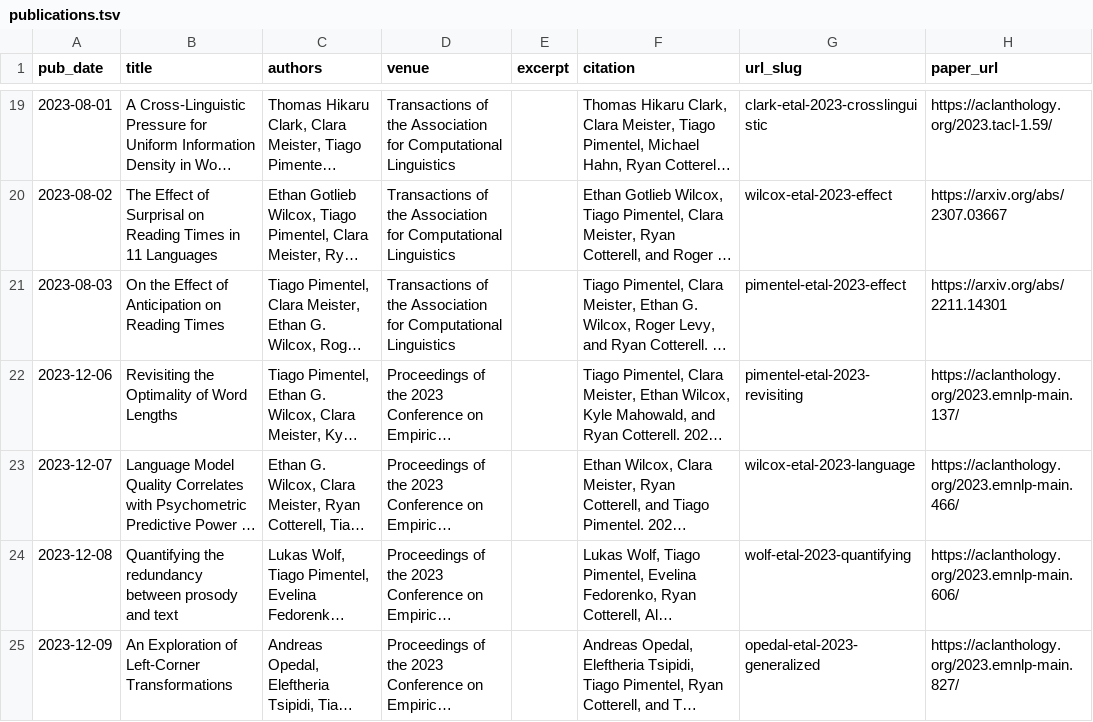
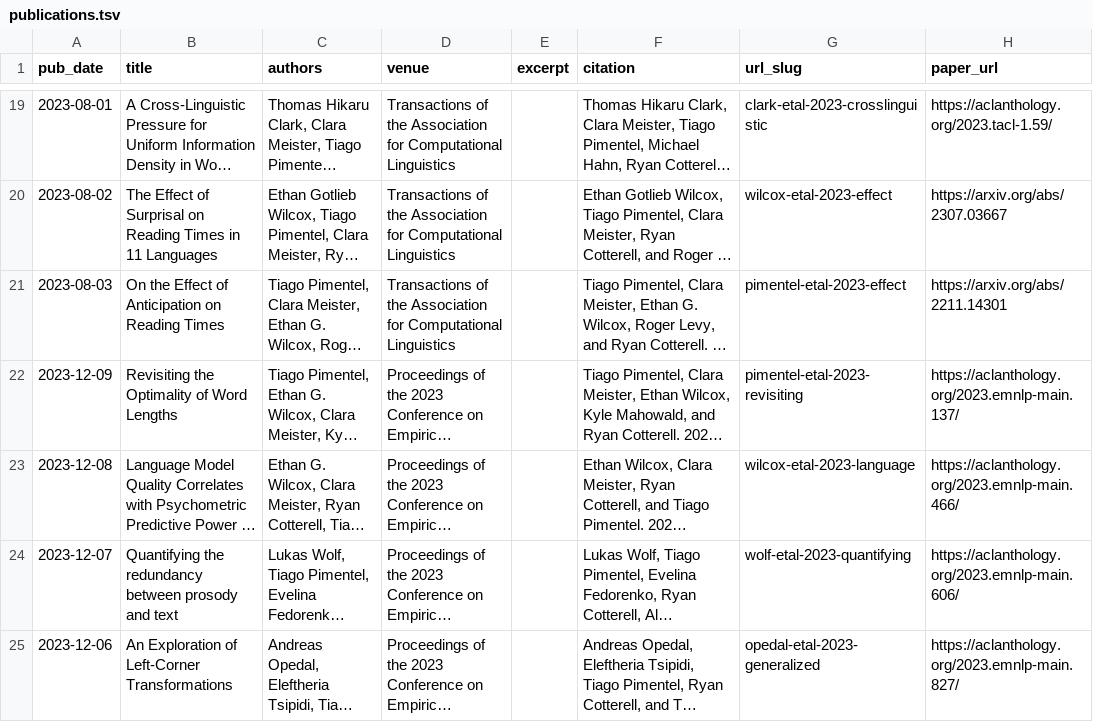
Before and after one commit to tpimentelms/tpimentelms.github.io, a TSV file: markdown_generator/publications.tsv, drawn as a sheet; only a part is shown, gaps mark what is left out; long unchanged cells end in …; the diff names each change by its address in the sheet, - before the commit and + after, or states it on an @@ line.

```diff
--- a/markdown_generator/publications.tsv
+++ b/markdown_generator/publications.tsv
-A22 (pub_date): 2023-12-06
+A22 (pub_date): 2023-12-09
-A23 (pub_date): 2023-12-07
+A23 (pub_date): 2023-12-08
-A24 (pub_date): 2023-12-08
+A24 (pub_date): 2023-12-07
-A25 (pub_date): 2023-12-09
+A25 (pub_date): 2023-12-06
```
Also changed, not shown: 4 other files.
